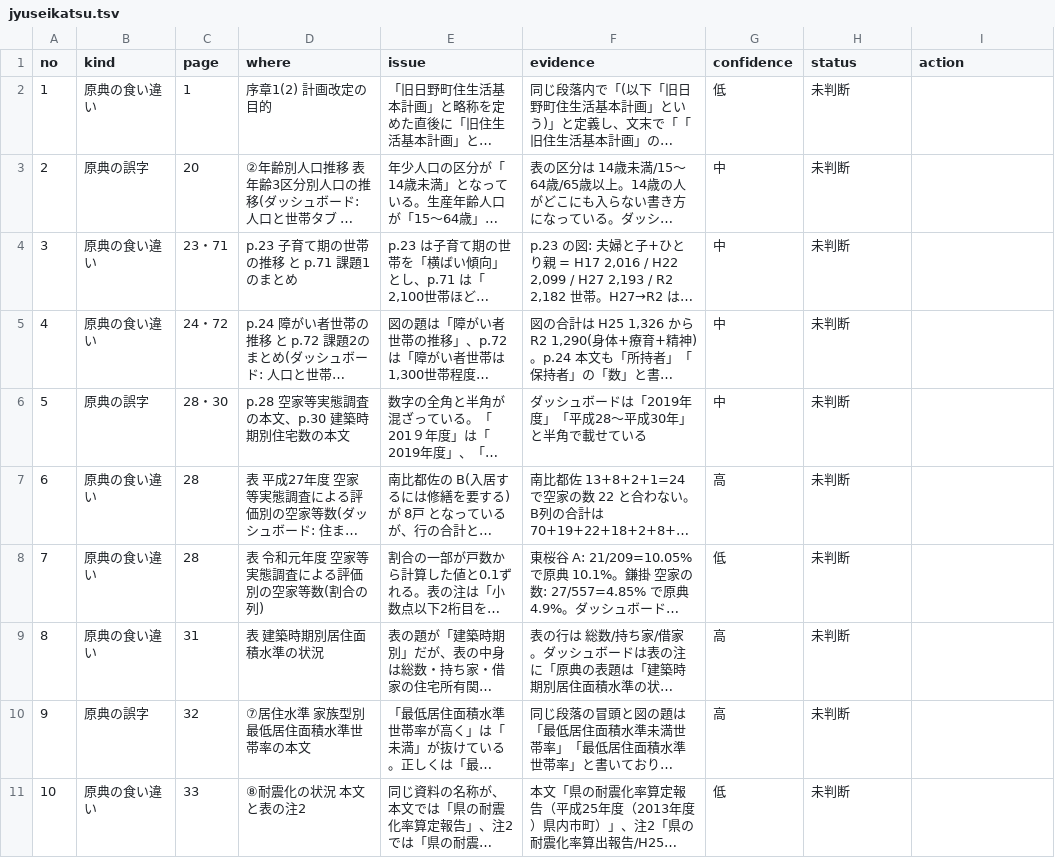
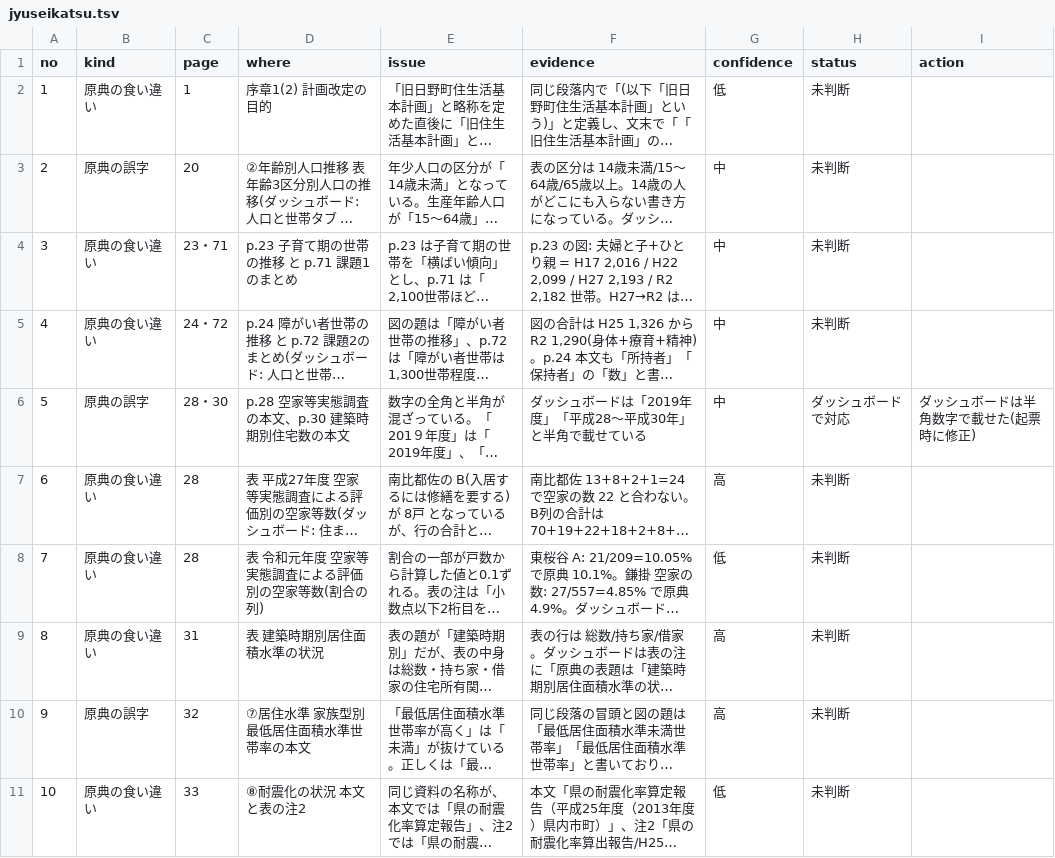
Before and after one commit to kken78/shiga-hino-plans, a TSV file: data/source_issues/jyuseikatsu.tsv, drawn as a sheet; only a part is shown; long unchanged cells end in …; the diff covers the shown part only; the diff names each change by its address in the sheet, - before the commit and + after, or states it on an @@ line.

```diff
--- a/data/source_issues/jyuseikatsu.tsv
+++ b/data/source_issues/jyuseikatsu.tsv
-H6 (status): 未判断
+H6 (status): ダッシュボードで対応
-I6 (action): (empty)
+I6 (action): ダッシュボードは半角数字で載せた(起票時に修正)
```
Also changed, not shown: 8 edited cells elsewhere in this file, 2 other files.
